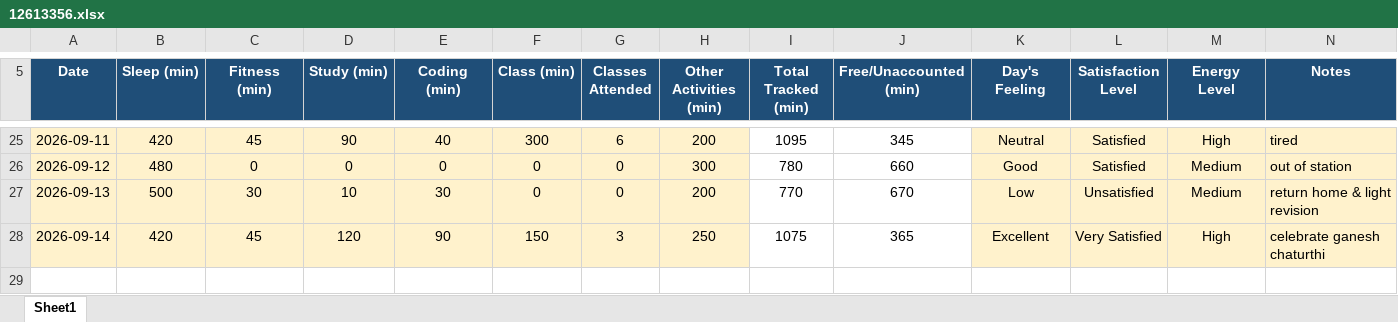
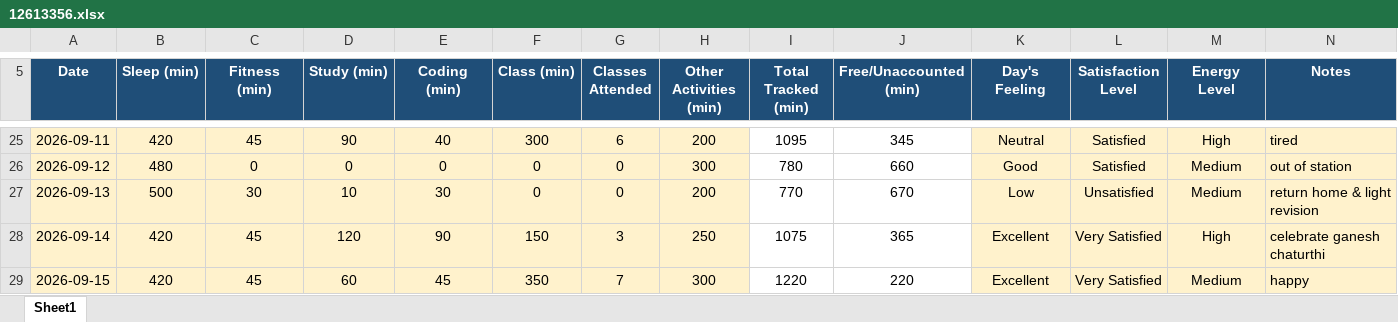
Before and after one commit to Harsht1112/CAP-776, an Excel workbook: 12613356.xlsx, sheet Sheet1, drawn as a sheet; only a part is shown, gaps mark what is left out; values as stored, in another font and other column widths than the file's, no borders; conditional formats not drawn; the diff names each change by its address in the sheet, - before the commit and + after, or states it on an @@ line.

Commit message:
Add files via upload

```diff
--- a/12613356.xlsx (sheet Sheet1)
+++ b/12613356.xlsx (sheet Sheet1)
+row 29: 2026-09-15 | 420 | 45 | 60 | 45 | 350 | 7 | 300 | 1220 | 220 | Excellent | Very Satisfied | Medium | happy
```
